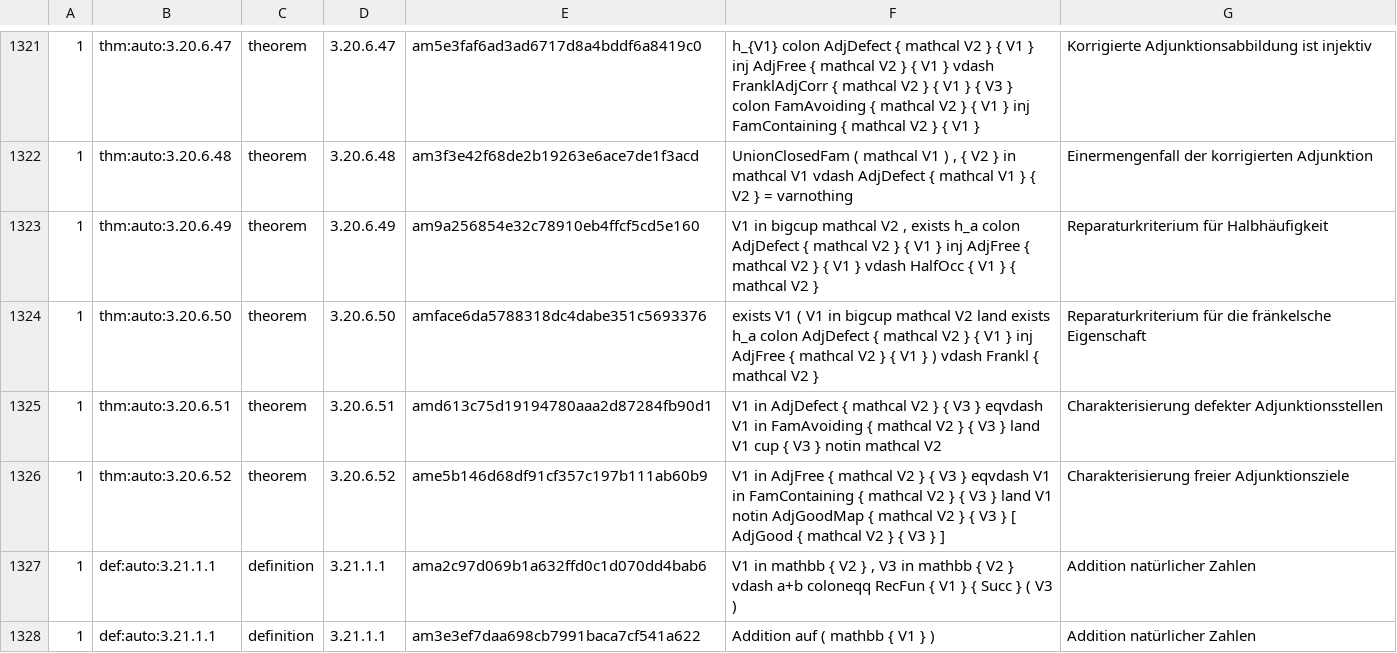
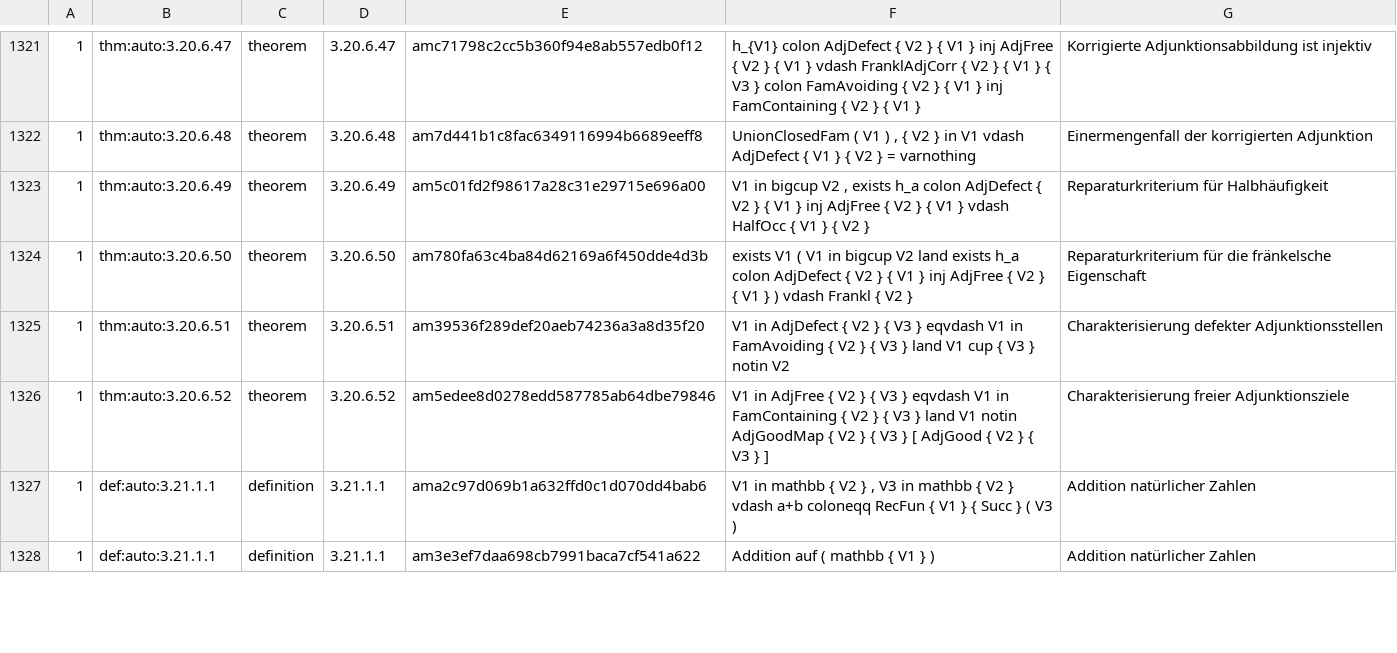
Before and after one commit to Losbarthos/Die-Grundlagen-der-Mathematik, a TSV file: registry/_B03.registry.tsv, drawn as a sheet; only a part is shown, gaps mark what is left out; the diff covers the shown part only; the diff names each change by its address in the sheet, - before the commit and + after, or states it on an @@ line.

```diff
--- a/registry/_B03.registry.tsv
+++ b/registry/_B03.registry.tsv
-E1321: am5e3faf6ad3ad6717d8a4bddf6a8419c0
+E1321: amc71798c2cc5b360f94e8ab557edb0f12
-F1321: …AdjDefect { mathcal V2 } { V1 } inj AdjFree { mathcal V2 } { V1 } vdash FranklAdjCorr { mathcal V2 } { V1 } { V3 } colon FamAvoiding { mathcal V2 } { V1 } inj FamContaining { mathcal V2 }…
+F1321: …AdjDefect { V2 } { V1 } inj AdjFree { V2 } { V1 } vdash FranklAdjCorr { V2 } { V1 } { V3 } colon FamAvoiding { V2 } { V1 } inj FamContaining { V2 }…
-E1322: am3f3e42f68de2b19263e6ace7de1f3acd
+E1322: am7d441b1c8fac6349116994b6689eeff8
-F1322: UnionClosedFam ( mathcal V1 ) , { V2 } in mathcal V1 vdash AdjDefect { mathcal V1 }…
+F1322: UnionClosedFam ( V1 ) , { V2 } in V1 vdash AdjDefect { V1 }…
-E1323: am9a256854e32c78910eb4ffcf5cd5e160
+E1323: am5c01fd2f98617a28c31e29715e696a00
-F1323: …in bigcup mathcal V2 , exists h_a colon AdjDefect { mathcal V2 } { V1 } inj AdjFree { mathcal V2 } { V1 } vdash HalfOcc { V1 } { mathcal V2 }
+F1323: …in bigcup V2 , exists h_a colon AdjDefect { V2 } { V1 } inj AdjFree { V2 } { V1 } vdash HalfOcc { V1 } { V2 }
-E1324: amface6da5788318dc4dabe351c5693376
+E1324: am780fa63c4ba84d62169a6f450dde4d3b
-F1324: …in bigcup mathcal V2 land exists h_a colon AdjDefect { mathcal V2 } { V1 } inj AdjFree { mathcal V2 } { V1 } ) vdash Frankl { mathcal V2 }
+F1324: …in bigcup V2 land exists h_a colon AdjDefect { V2 } { V1 } inj AdjFree { V2 } { V1 } ) vdash Frankl { V2 }
-E1325: amd613c75d19194780aaa2d87284fb90d1
+E1325: am39536f289def20aeb74236a3a8d35f20
-F1325: …AdjDefect { mathcal V2 } { V3 } eqvdash V1 in FamAvoiding { mathcal V2 } { V3 } land V1 cup { V3 } notin mathcal V2
+F1325: …AdjDefect { V2 } { V3 } eqvdash V1 in FamAvoiding { V2 } { V3 } land V1 cup { V3 } notin V2
-E1326: ame5b146d68df91cf357c197b111ab60b9
+E1326: am5edee8d0278edd587785ab64dbe79846
-F1326: …AdjFree { mathcal V2 } { V3 } eqvdash V1 in FamContaining { mathcal V2 } { V3 } land V1 notin AdjGoodMap { mathcal V2 } { V3 } [ AdjGood { mathcal V2 }…
+F1326: …AdjFree { V2 } { V3 } eqvdash V1 in FamContaining { V2 } { V3 } land V1 notin AdjGoodMap { V2 } { V3 } [ AdjGood { V2 }…
```
Also changed, not shown: 63 edited cells elsewhere in this file, 1 other file.
